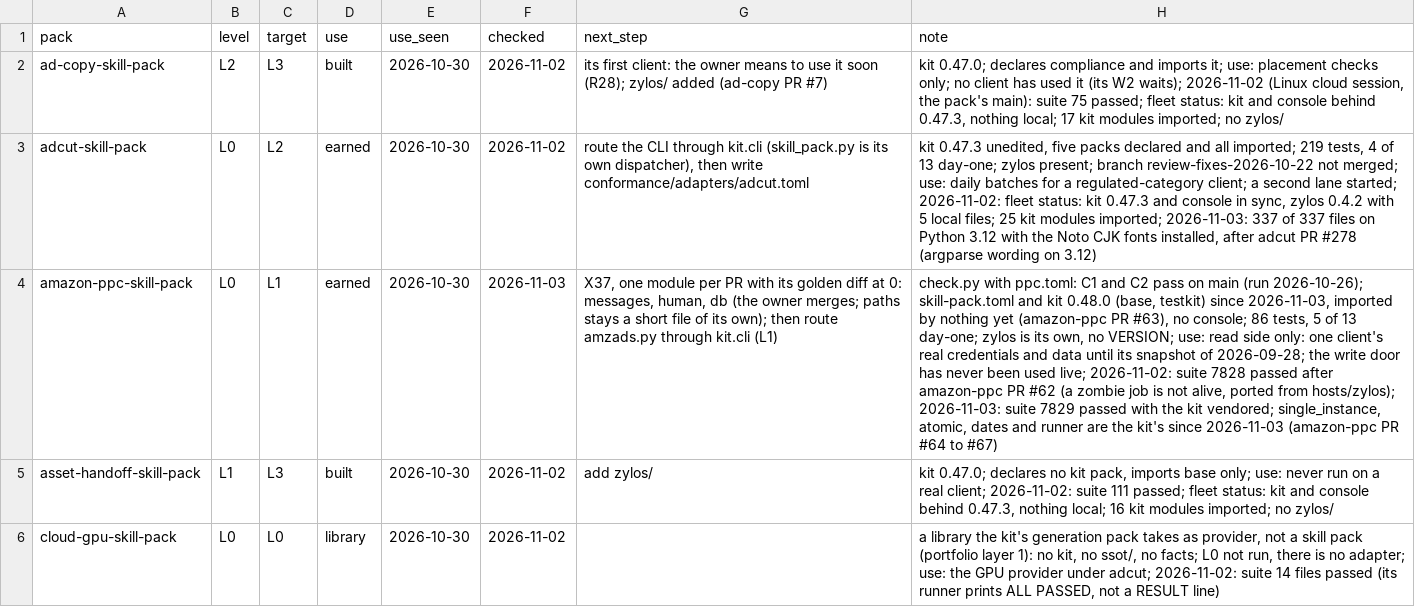
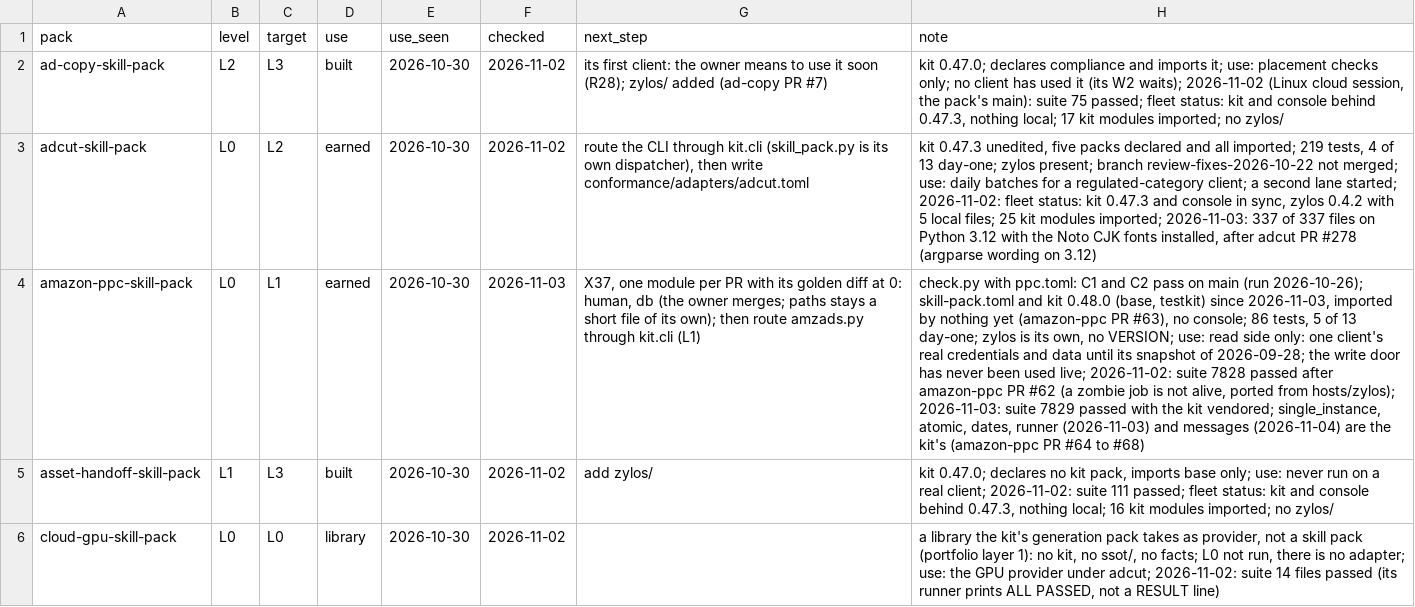
Before and after one commit to thaddeus-builds/skill-pack-playbook, a TSV file: tools/adoption.tsv, drawn as a sheet; only a part is shown; the diff names each change by its address in the sheet, - before the commit and + after, or states it on an @@ line.

```diff
--- a/tools/adoption.tsv
+++ b/tools/adoption.tsv
-G4 (next_step): …at 0: messages, human, db…
+G4 (next_step): …at 0: human, db…
-H4 (note): …single_instance, atomic, dates and runner are the kit's since 2026-11-03 (amazon-ppc PR #64 to #67)
+H4 (note): …single_instance, atomic, dates, runner (2026-11-03) and messages (2026-11-04) are the kit's (amazon-ppc PR #64 to #68)
```
Also changed, not shown: 2 other files.
